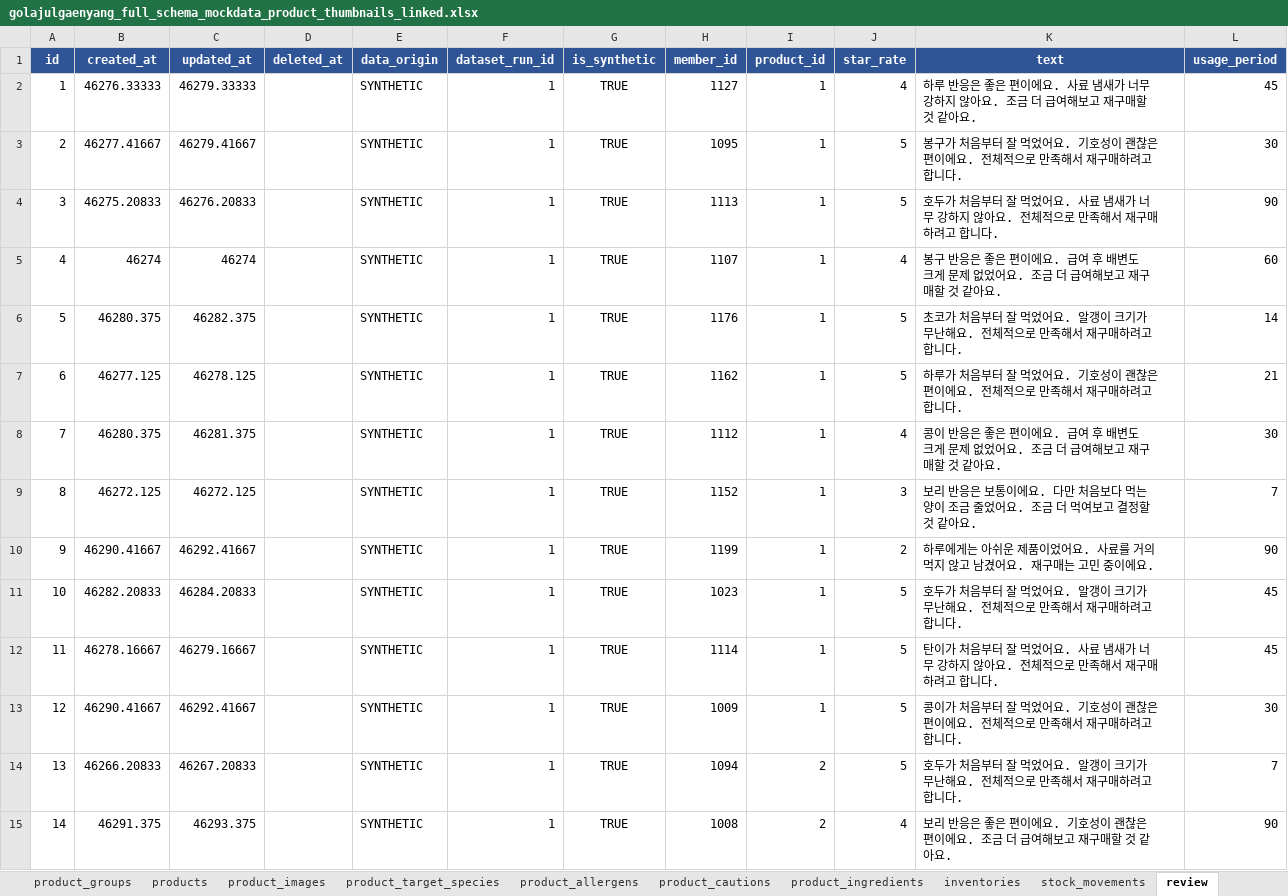
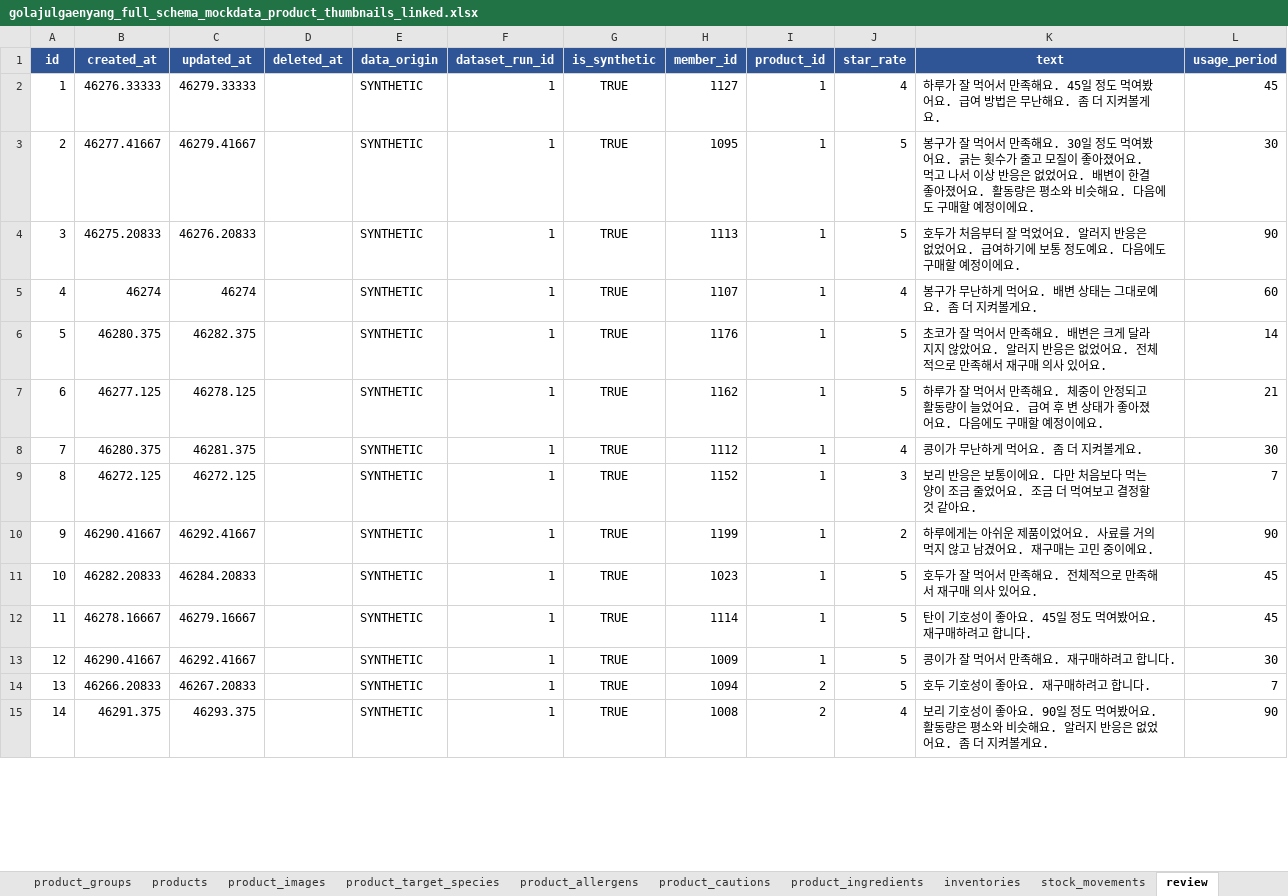
Before and after one commit to rltgjqmsmsgksrmffhrlt/GollajuDogCat, an Excel workbook: data/mock/상품 목데이터/golajulgaenyang_full_schema_mockdata_product_thumbnails_linked.xlsx, sheet review, drawn as a sheet; only a part is shown; values as stored, in another font and other column widths than the file's, no borders; table styles not drawn; the diff covers the shown part only; the diff names each change by its address in the sheet, - before the commit and + after, or states it on an @@ line.

```diff
--- a/data/mock/상품 목데이터/golajulgaenyang_full_schema_mockdata_product_thumbnails_linked.xlsx (sheet review)
+++ b/data/mock/상품 목데이터/golajulgaenyang_full_schema_mockdata_product_thumbnails_linked.xlsx (sheet review)
-K2 (text): 하루 반응은 좋은 편이에요. 사료 냄새가 너무 강하지 않아요. 조금 더 급여해보고 재구매할 것 같아요.
+K2 (text): 하루가 잘 먹어서 만족해요. 45일 정도 먹여봤어요. 급여 방법은 무난해요. 좀 더 지켜볼게요.
-K3 (text): 봉구가 처음부터 잘 먹었어요. 기호성이 괜찮은 편이에요. 전체적으로 만족해서 재구매하려고 합니다.
+K3 (text): 봉구가 잘 먹어서 만족해요. 30일 정도 먹여봤어요. 긁는 횟수가 줄고 모질이 좋아졌어요. 먹고 나서 이상 반응은 없었어요. 배변이 한결 좋아졌어요. 활동량은 평소와 비슷해요. 다음에도 구매할 예정이에요.
-K4 (text): …었어요. 사료 냄새가 너무 강하지 않아요. 전체적으로 만족해서 재구매하려고 합니다.
+K4 (text): …었어요. 알러지 반응은 없었어요. 급여하기에 보통 정도예요. 다음에도 구매할 예정이에요.
-K5 (text): 봉구 반응은 좋은 편이에요. 급여 후 배변도 크게 문제 없었어요. 조금 더 급여해보고 재구매할 것 같아요.
+K5 (text): 봉구가 무난하게 먹어요. 배변 상태는 그대로예요. 좀 더 지켜볼게요.
-K6 (text): 초코가 처음부터 잘 먹었어요. 알갱이 크기가 무난해요. 전체적으로 만족해서 재구매하려고 합니다.
+K6 (text): 초코가 잘 먹어서 만족해요. 배변은 크게 달라지지 않았어요. 알러지 반응은 없었어요. 전체적으로 만족해서 재구매 의사 있어요.
-K7 (text): 하루가 처음부터 잘 먹었어요. 기호성이 괜찮은 편이에요. 전체적으로 만족해서 재구매하려고 합니다.
+K7 (text): 하루가 잘 먹어서 만족해요. 체중이 안정되고 활동량이 늘었어요. 급여 후 변 상태가 좋아졌어요. 다음에도 구매할 예정이에요.
-K8 (text): 콩이 반응은 좋은 편이에요. 급여 후 배변도 크게 문제 없었어요. 조금 더 급여해보고 재구매할 것 같아요.
+K8 (text): 콩이가 무난하게 먹어요. 좀 더 지켜볼게요.
-K11 (text): 호두가 처음부터 잘 먹었어요. 알갱이 크기가 무난해요. 전체적으로 만족해서 재구매하려고 합니다.
+K11 (text): 호두가 잘 먹어서 만족해요. 전체적으로 만족해서 재구매 의사 있어요.
-K12 (text): 탄이가 처음부터 잘 먹었어요. 사료 냄새가 너무 강하지 않아요. 전체적으로 만족해서 재구매하…
+K12 (text): 탄이 기호성이 좋아요. 45일 정도 먹여봤어요. 재구매하…
-K13 (text): 콩이가 처음부터 잘 먹었어요. 기호성이 괜찮은 편이에요. 전체적으로 만족해서 재구매하려고 합니다.
+K13 (text): 콩이가 잘 먹어서 만족해요. 재구매하려고 합니다.
-K14 (text): 호두가 처음부터 잘 먹었어요. 알갱이 크기가 무난해요. 전체적으로 만족해서 재구매하려고 합니다.
+K14 (text): 호두 기호성이 좋아요. 재구매하려고 합니다.
-K15 (text): 보리 반응은 좋은 편이에요. 기호성이 괜찮은 편이에요. 조금 더 급여해보고 재구매할 것 같아요.
+K15 (text): 보리 기호성이 좋아요. 90일 정도 먹여봤어요. 활동량은 평소와 비슷해요. 알러지 반응은 없었어요. 좀 더 지켜볼게요.
```
Also changed, not shown: 231 edited cells elsewhere in this sheet, sheet review_question, sheet README, 2 other files.
